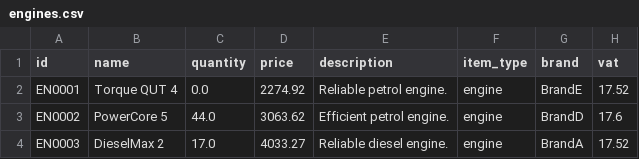
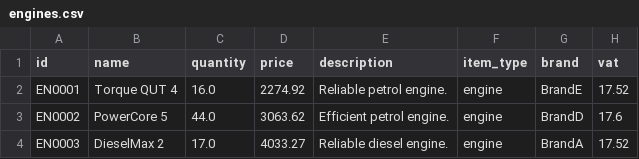
Before and after one commit to StudyingBelial/pop_project, a CSV file: app_/data/engines.csv, drawn as a sheet; only a part is shown; the diff names each change by its address in the sheet, - before the commit and + after, or states it on an @@ line.

```diff
--- a/app_/data/engines.csv
+++ b/app_/data/engines.csv
-C2 (quantity): 0.0
+C2 (quantity): 16.0
```
Also changed, not shown: 6 other files.
